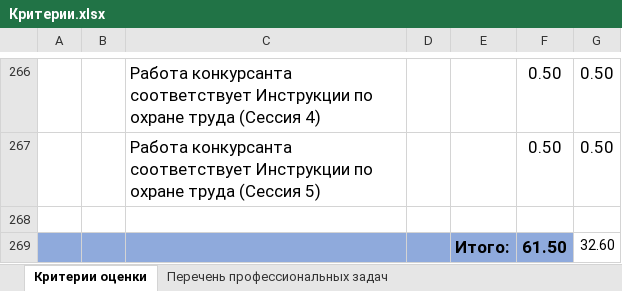
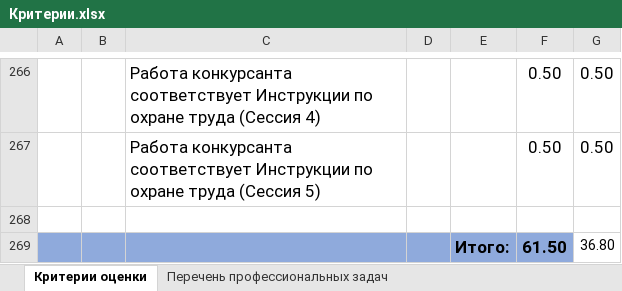
Before and after one commit to staslesogorov/vending-system, an Excel workbook: Критерии.xlsx, sheet Критерии оценки, drawn as a sheet; only a part is shown, gaps mark what is left out; values as stored, in another font and other column widths than the file's, no borders; the diff covers the shown part only; the diff names each change by its address in the sheet, - before the commit and + after, or states it on an @@ line.

```diff
--- a/Критерии.xlsx (sheet Критерии оценки)
+++ b/Критерии.xlsx (sheet Критерии оценки)
-G269: 32.60
+G269: 36.80
```
Also changed, not shown: 21 edited cells and cell formats elsewhere in this sheet, 2 other files.
